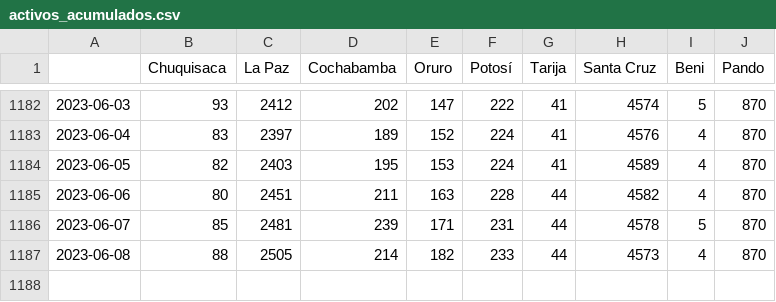
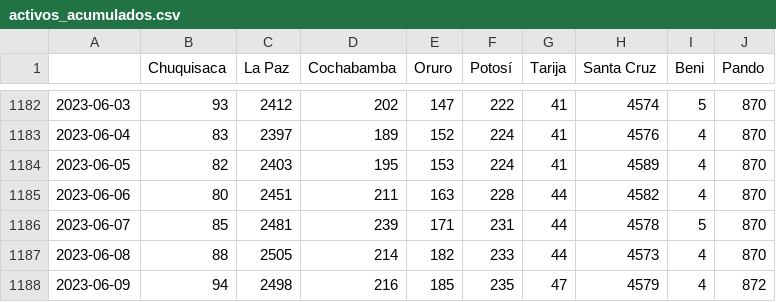
Before and after one commit to jloayza10/Bolivia-Covid-19-app, a CSV file: Step_1-Parse/data/activos_acumulados.csv, drawn as a sheet; only a part is shown, gaps mark what is left out.

```diff
--- a/Step_1-Parse/data/activos_acumulados.csv
+++ b/Step_1-Parse/data/activos_acumulados.csv
@@ -1187 +1187,2 @@
 2023-06-08,88,2505,214,182,233,44,4573,4,870
+2023-06-09,94,2498,216,185,235,47,4579,4,872
```
Also changed, not shown: Step_1-Parse/data/confirmados_acumulados.csv, Step_1-Parse/data/confirmados_diarios.csv, 4 other files.
